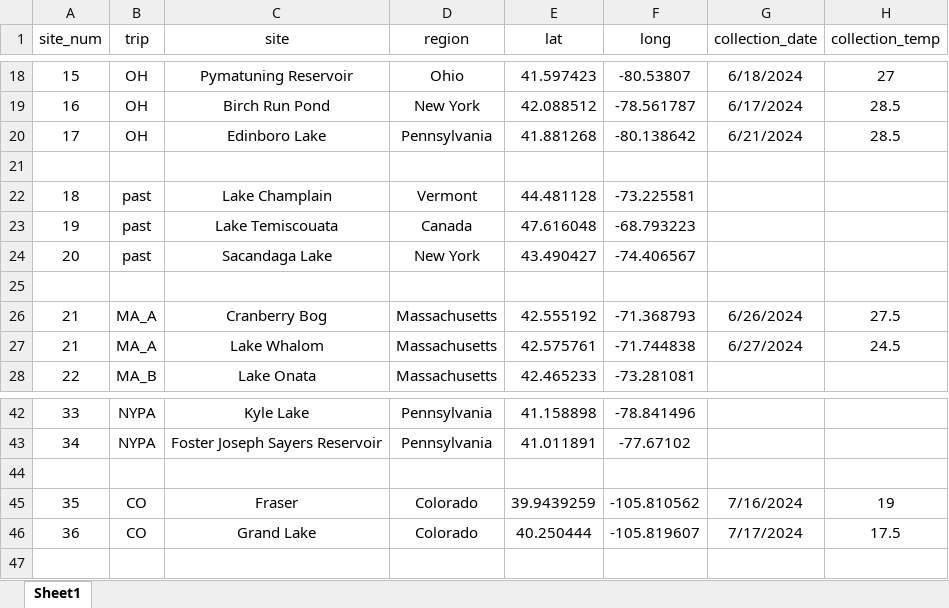
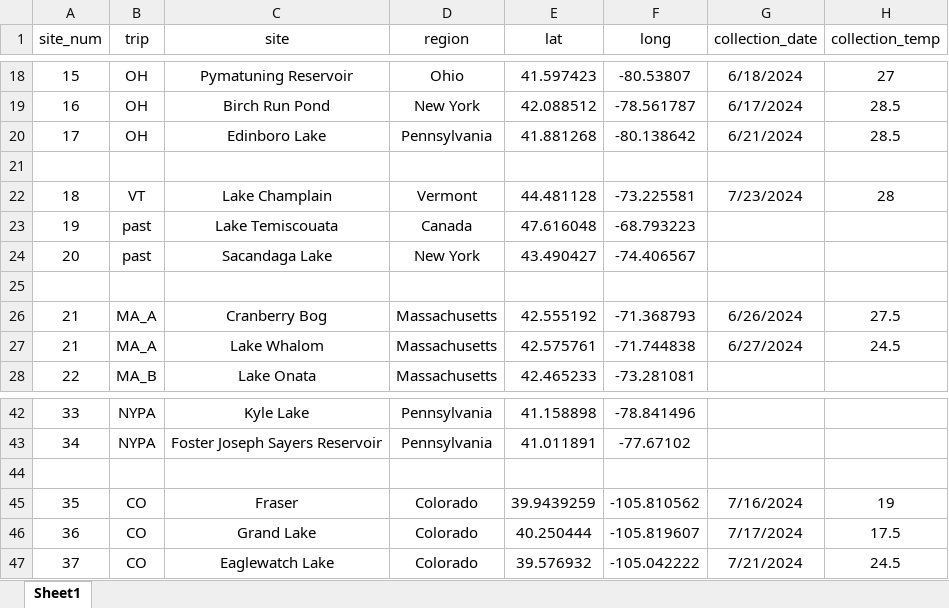
Before and after one commit to ZoopEcoEvo/diapt_ctmax_survey, an Excel workbook: Raw_data/site_list.xlsx, sheet Sheet1, drawn as a sheet; only a part is shown, gaps mark what is left out; values as stored, in another font and other column widths than the file's, no borders; the diff names each change by its address in the sheet, - before the commit and + after, or states it on an @@ line.

Commit message:
New experimental data

```diff
--- a/Raw_data/site_list.xlsx (sheet Sheet1)
+++ b/Raw_data/site_list.xlsx (sheet Sheet1)
-B22 (trip): past
+B22 (trip): VT
-G22 (collection_date): (empty)
+G22 (collection_date): 7/23/2024
-H22 (collection_temp): (empty)
+H22 (collection_temp): 28
+row 47: 37 | CO | Eaglewatch Lake | Colorado | 39.576932 | -105.042222 | 7/21/2024 | 24.5
```
Also changed, not shown: 51 other files.
